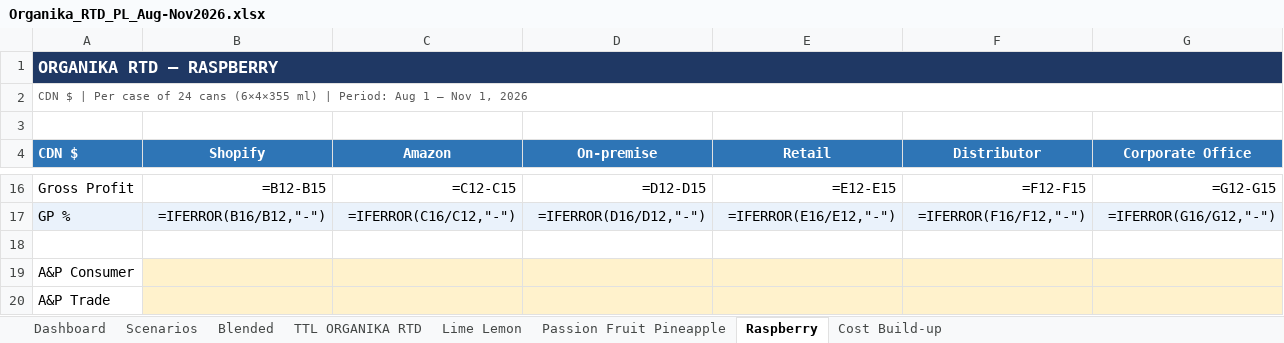
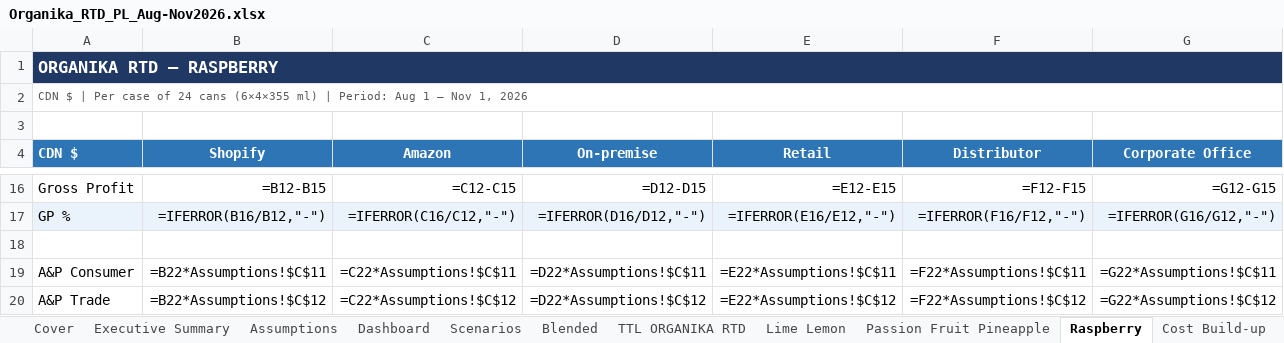
Before and after one commit to louisnto-cloud/my-first-project, an Excel workbook: Organika_RTD_PL_Aug-Nov2026.xlsx, sheet Raspberry, drawn as a sheet; only a part is shown, gaps mark what is left out; values as stored, in another font and other column widths than the file's, no borders; formulas without a stored value are shown as written; the diff covers the shown part only; the diff names each change by its address in the sheet, - before the commit and + after, or states it on an @@ line.

```diff
--- a/Organika_RTD_PL_Aug-Nov2026.xlsx (sheet Raspberry)
+++ b/Organika_RTD_PL_Aug-Nov2026.xlsx (sheet Raspberry)
+sheet tab: Cover
+sheet tab: Executive Summary
+sheet tab: Assumptions
-B19 (Shopify): (empty)
+B19 (Shopify): =B22*Assumptions!$C$11
-B19:G20 fill: #FFF2CC
+B19:G20 fill: none
-C19 (Amazon): (empty)
+C19 (Amazon): =C22*Assumptions!$C$11
-D19 (On-premise): (empty)
+D19 (On-premise): =D22*Assumptions!$C$11
-E19 (Retail): (empty)
+E19 (Retail): =E22*Assumptions!$C$11
-F19 (Distributor): (empty)
+F19 (Distributor): =F22*Assumptions!$C$11
-G19 (Corporate Office): (empty)
+G19 (Corporate Office): =G22*Assumptions!$C$11
-B20 (Shopify): (empty)
+B20 (Shopify): =B22*Assumptions!$C$12
-C20 (Amazon): (empty)
+C20 (Amazon): =C22*Assumptions!$C$12
-D20 (On-premise): (empty)
+D20 (On-premise): =D22*Assumptions!$C$12
-E20 (Retail): (empty)
+E20 (Retail): =E22*Assumptions!$C$12
-F20 (Distributor): (empty)
+F20 (Distributor): =F22*Assumptions!$C$12
-G20 (Corporate Office): (empty)
+G20 (Corporate Office): =G22*Assumptions!$C$12
```
Also changed, not shown: 66 edited cells and cell formats elsewhere in this sheet, sheet Lime Lemon, sheet Passion Fruit Pineapple, sheet TTL ORGANIKA RTD, charts or pictures, 1 other file.
